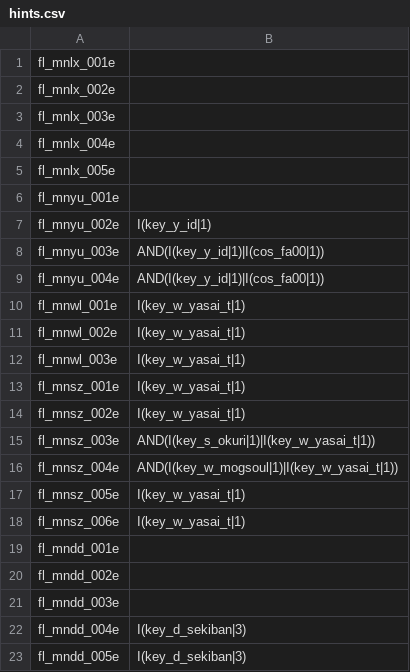
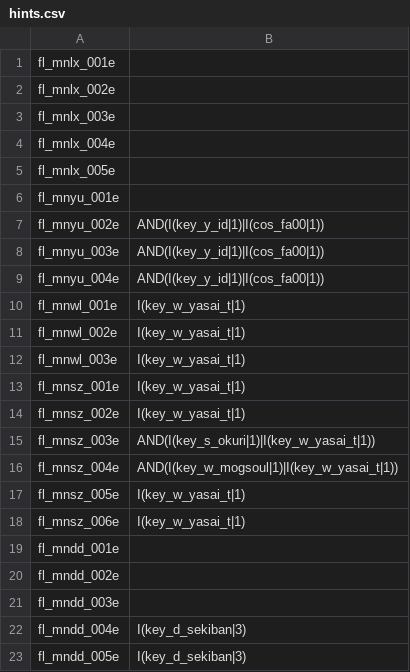
Before and after one commit to Bartz24/FFModdingWPF, a CSV file: LRRando/bin/data/hints.csv, drawn as a sheet.

```diff
--- a/LRRando/bin/data/hints.csv
+++ b/LRRando/bin/data/hints.csv
@@ -6,3 +6,3 @@ fl_mnlx_005e,
 fl_mnyu_001e,
-fl_mnyu_002e,I(key_y_id|1)
+fl_mnyu_002e,AND(I(key_y_id|1)|I(cos_fa00|1))
 fl_mnyu_003e,AND(I(key_y_id|1)|I(cos_fa00|1))
```
Also changed, not shown: LRRando/bin/data/treasures.csv, 12 other files.
